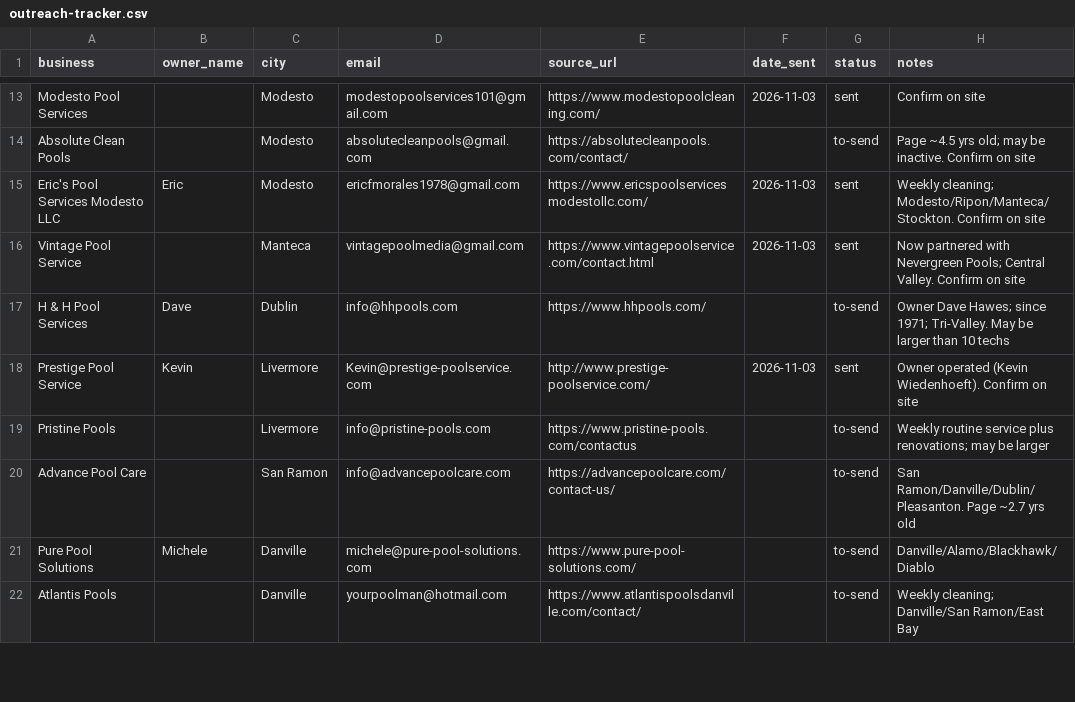
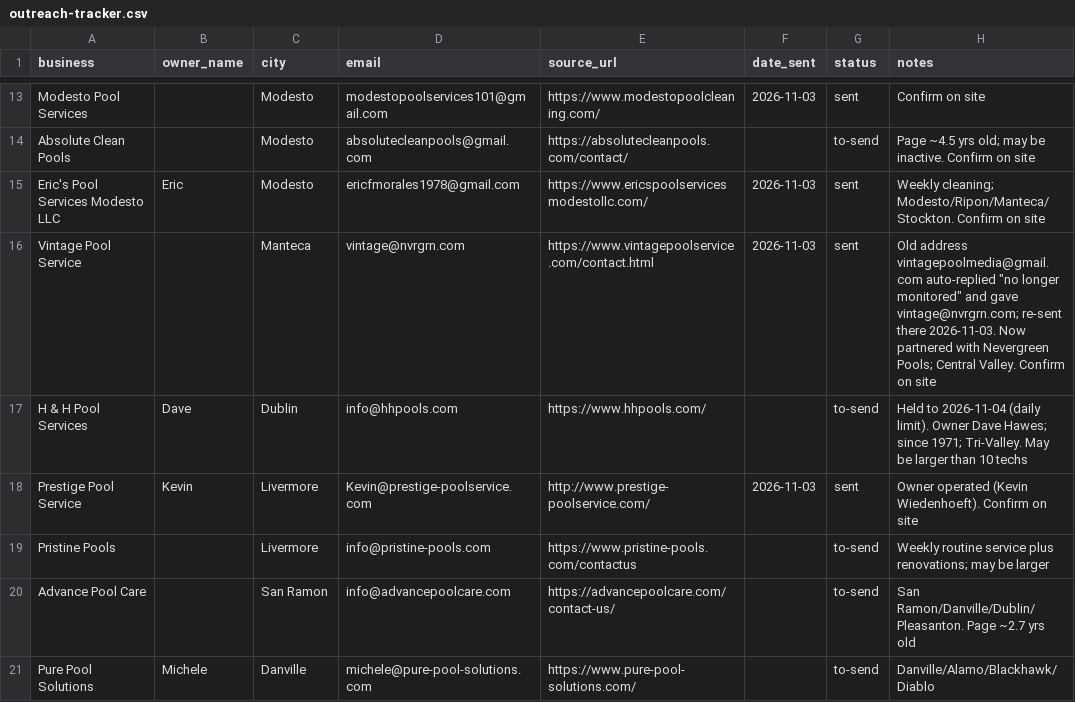
Before and after one commit to movvaraghuk-cyber/poolops-demo-cld-built, a CSV file: outreach-tracker.csv, drawn as a sheet; only a part is shown, gaps mark what is left out; the shorter side is filled out with more unchanged rows.

```diff
--- a/outreach-tracker.csv
+++ b/outreach-tracker.csv
@@ -15,4 +15,4 @@ Absolute Clean Pools,,Modesto,absolutecleanpools@gmail.com,https://absoluteclean
 Eric's Pool Services Modesto LLC,Eric,Modesto,ericfmorales1978@gmail.com,https://www.ericspoolservicesmodestollc.com/,2026-11-03,sent,Weekly cleaning; Modesto/Ripon/Manteca/Stockton. Confirm on site
-Vintage Pool Service,,Manteca,vintagepoolmedia@gmail.com,https://www.vintagepoolservice.com/contact.html,2026-11-03,sent,Now partnered with Nevergreen Pools; Central Valley. Confirm on site
-H & H Pool Services,Dave,Dublin,info@hhpools.com,https://www.hhpools.com/,,to-send,Owner Dave Hawes; since 1971; Tri-Valley. May be larger than 10 techs
+Vintage Pool Service,,Manteca,vintage@nvrgrn.com,https://www.vintagepoolservice.com/contact.html,2026-11-03,sent,"Old address vintagepoolmedia@gmail.com auto-replied ""no longer monitored"" and gave vintage@nvrgrn.com; re-sent there 2026-11-03. Now partnered with Nevergreen Pools; Central Valley. Confirm on site"
+H & H Pool Services,Dave,Dublin,info@hhpools.com,https://www.hhpools.com/,,to-send,Held to 2026-11-04 (daily limit). Owner Dave Hawes; since 1971; Tri-Valley. May be larger than 10 techs
 Prestige Pool Service,Kevin,Livermore,Kevin@prestige-poolservice.com,http://www.prestige-poolservice.com/,2026-11-03,sent,Owner operated (Kevin Wiedenhoeft). Confirm on site
```
